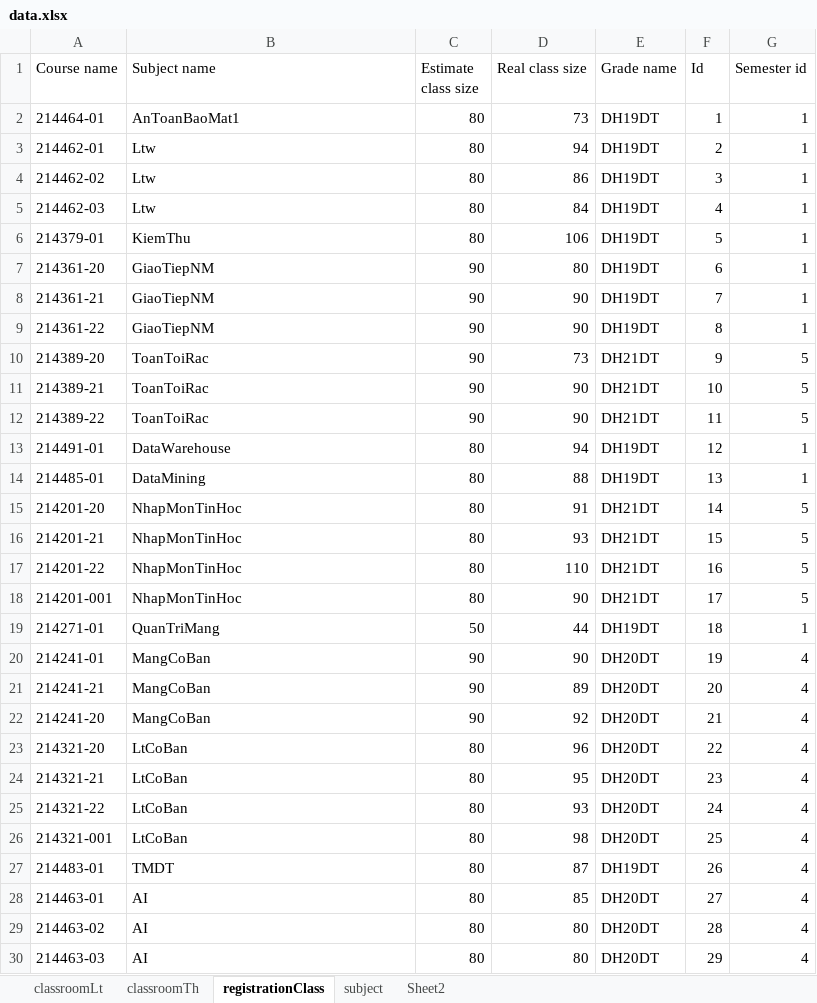
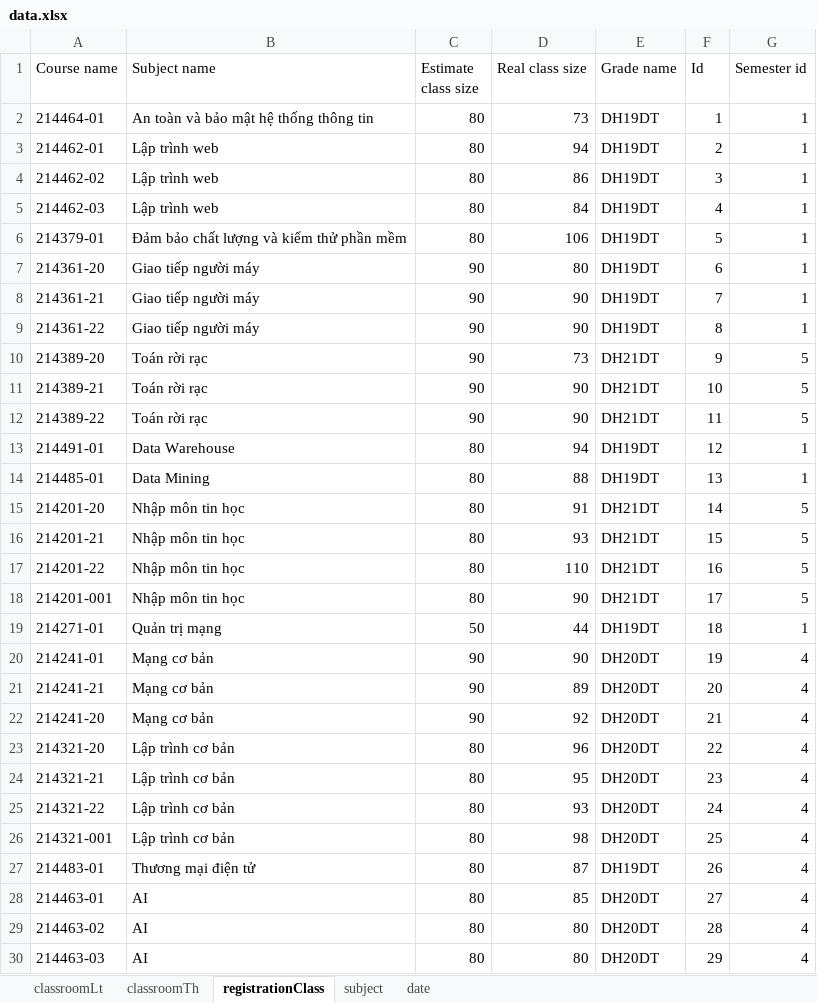
Before and after one commit to thanhlocpc/ScheduleExam, an Excel workbook: data/data.xlsx, sheet registrationClass, drawn as a sheet; only a part is shown; values as stored, in another font and other column widths than the file's, no borders; the diff covers the shown part only; the diff names each change by its address in the sheet, - before the commit and + after, or states it on an @@ line.

```diff
--- a/data/data.xlsx (sheet registrationClass)
+++ b/data/data.xlsx (sheet registrationClass)
-sheet tab: Sheet2
+sheet tab: date
-B2 (Subject name): AnToanBaoMat1
+B2 (Subject name): An toàn và bảo mật hệ thống thông tin
-B3:B5 (Subject name): Ltw
+B3:B5 (Subject name): Lập trình web
-B6 (Subject name): KiemThu
+B6 (Subject name): Đảm bảo chất lượng và kiểm thử phần mềm
-B7:B9 (Subject name): GiaoTiepNM
+B7:B9 (Subject name): Giao tiếp người máy
-B10:B12 (Subject name): ToanToiRac
+B10:B12 (Subject name): Toán rời rạc
-B13 (Subject name): DataWarehouse
+B13 (Subject name): Data Warehouse
-B14 (Subject name): DataMining
+B14 (Subject name): Data Mining
-B15:B18 (Subject name): NhapMonTinHoc
+B15:B18 (Subject name): Nhập môn tin học
-B19 (Subject name): QuanTriMang
+B19 (Subject name): Quản trị mạng
-B20:B22 (Subject name): MangCoBan
+B20:B22 (Subject name): Mạng cơ bản
-B23:B26 (Subject name): LtCoBan
+B23:B26 (Subject name): Lập trình cơ bản
-B27 (Subject name): TMDT
+B27 (Subject name): Thương mại điện tử
```
Also changed, not shown: 10 edited cells elsewhere in this sheet, sheet subject, sheet date, 6 other files.
